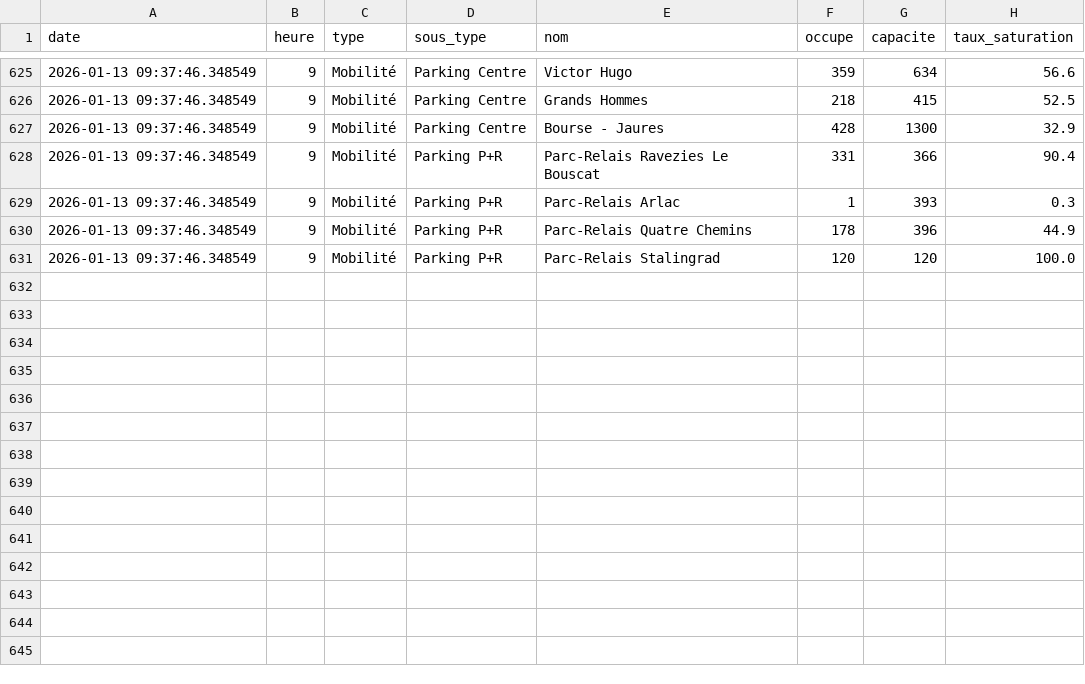
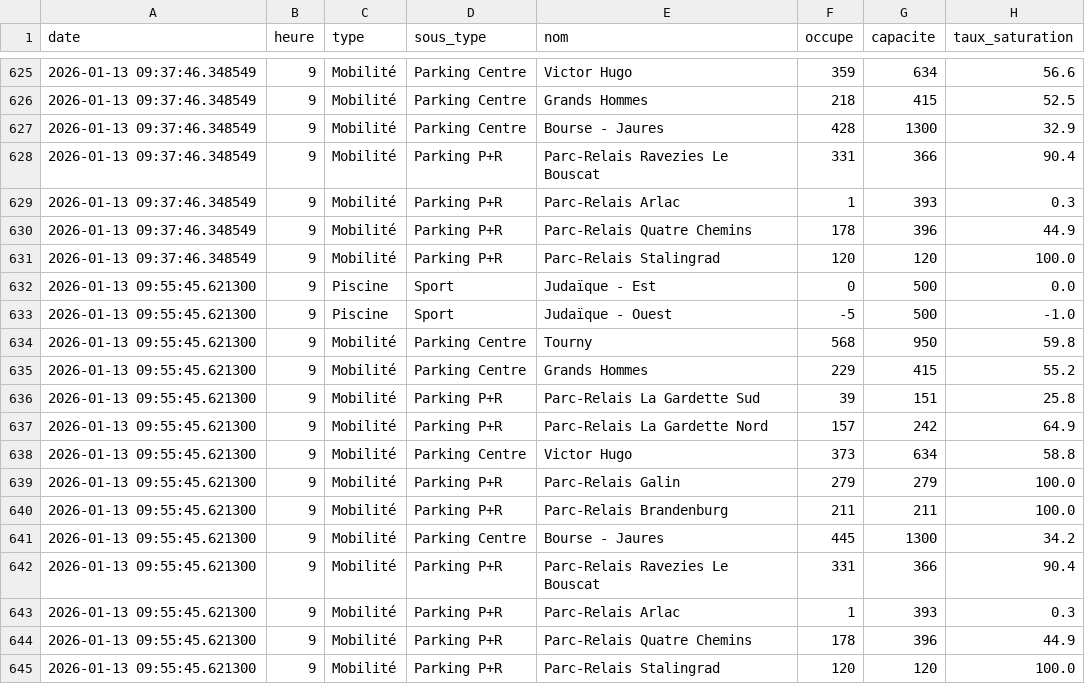
Before and after one commit to WilliamOlivers/affluence_scrapper, a CSV file: data_bordeaux.csv, drawn as a sheet; only a part is shown, gaps mark what is left out; the diff names each change by its address in the sheet, - before the commit and + after, or states it on an @@ line.

Commit message:
Mise à jour données Bordeaux

```diff
--- a/data_bordeaux.csv
+++ b/data_bordeaux.csv
+row 632: 2026-01-13 09:55:45.621300 | 9 | Piscine | Sport | Judaïque - Est | 0 | 500 | 0.0
+row 633: 2026-01-13 09:55:45.621300 | 9 | Piscine | Sport | Judaïque - Ouest | -5 | 500 | -1.0
+row 634: 2026-01-13 09:55:45.621300 | 9 | Mobilité | Parking Centre | Tourny | 568 | 950 | 59.8
+row 635: 2026-01-13 09:55:45.621300 | 9 | Mobilité | Parking Centre | Grands Hommes | 229 | 415 | 55.2
+row 636: 2026-01-13 09:55:45.621300 | 9 | Mobilité | Parking P+R | Parc-Relais La Gardette Sud | 39 | 151 | 25.8
+row 637: 2026-01-13 09:55:45.621300 | 9 | Mobilité | Parking P+R | Parc-Relais La Gardette Nord | 157 | 242 | 64.9
+row 638: 2026-01-13 09:55:45.621300 | 9 | Mobilité | Parking Centre | Victor Hugo | 373 | 634 | 58.8
+row 639: 2026-01-13 09:55:45.621300 | 9 | Mobilité | Parking P+R | Parc-Relais Galin | 279 | 279 | 100.0
+row 640: 2026-01-13 09:55:45.621300 | 9 | Mobilité | Parking P+R | Parc-Relais Brandenburg | 211 | 211 | 100.0
+row 641: 2026-01-13 09:55:45.621300 | 9 | Mobilité | Parking Centre | Bourse - Jaures | 445 | 1300 | 34.2
+row 642: 2026-01-13 09:55:45.621300 | 9 | Mobilité | Parking P+R | Parc-Relais Ravezies Le Bouscat | 331 | 366 | 90.4
+row 643: 2026-01-13 09:55:45.621300 | 9 | Mobilité | Parking P+R | Parc-Relais Arlac | 1 | 393 | 0.3
+row 644: 2026-01-13 09:55:45.621300 | 9 | Mobilité | Parking P+R | Parc-Relais Quatre Chemins | 178 | 396 | 44.9
+row 645: 2026-01-13 09:55:45.621300 | 9 | Mobilité | Parking P+R | Parc-Relais Stalingrad | 120 | 120 | 100.0
```
